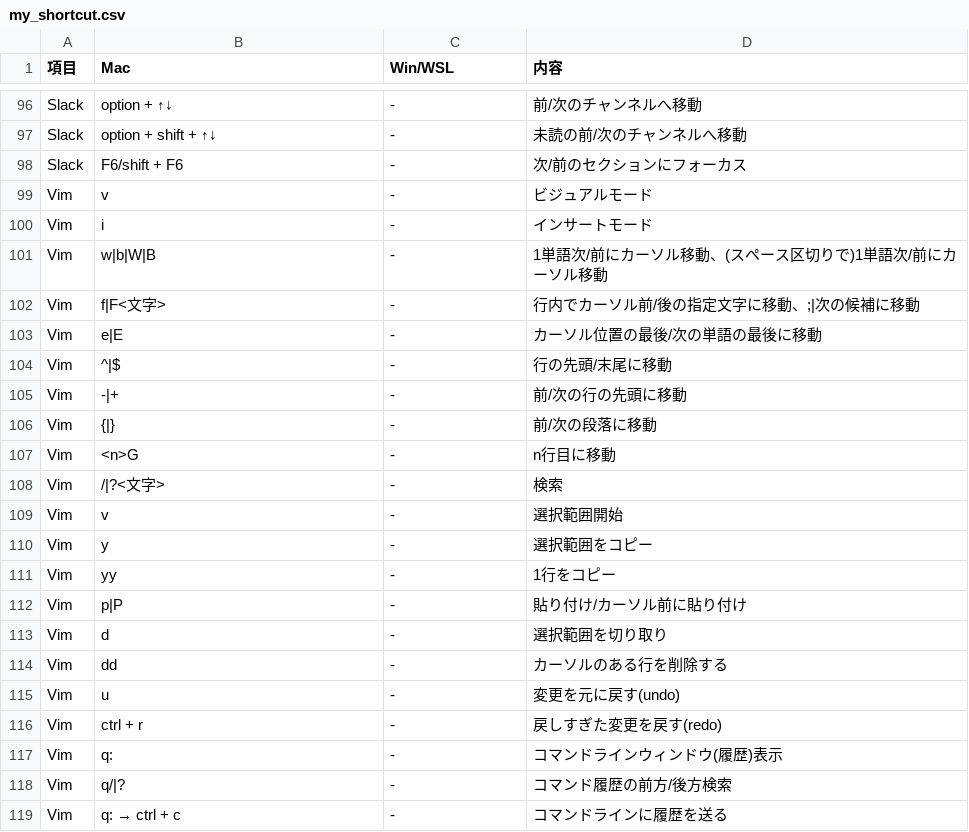
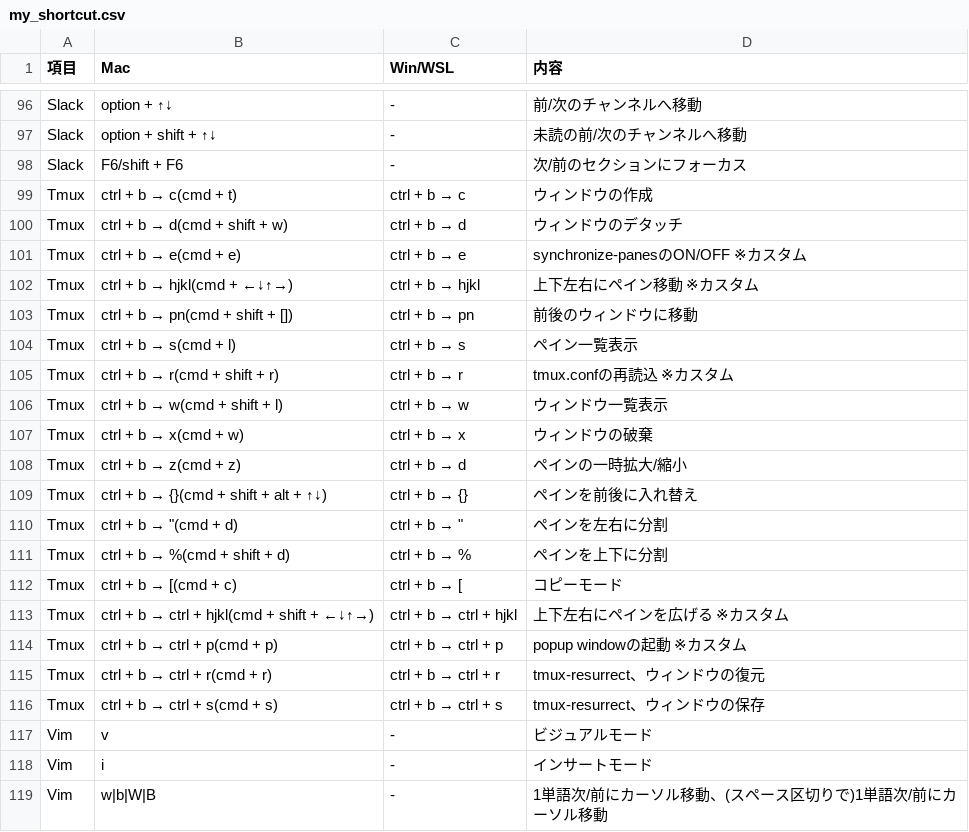
Before and after one commit to ryo246912/dotfiles, a CSV file: dot_shortcut/my_shortcut.csv, drawn as a sheet; only a part is shown, gaps mark what is left out; the shorter side is filled out with more unchanged rows.

Commit message:
add: tmuxのショートカットを追加

```diff
--- a/dot_shortcut/my_shortcut.csv
+++ b/dot_shortcut/my_shortcut.csv
@@ -98,2 +98,20 @@ Slack,option + shift + ↑↓,-,未読の前/次のチャンネルへ移動
 Slack,F6/shift + F6,-,次/前のセクションにフォーカス
+Tmux,ctrl + b → c(cmd + t),ctrl + b → c,ウィンドウの作成
+Tmux,ctrl + b → d(cmd + shift + w),ctrl + b → d,ウィンドウのデタッチ
+Tmux,ctrl + b → e(cmd + e),ctrl + b → e,synchronize-panesのON/OFF ※カスタム
+Tmux,ctrl + b → hjkl(cmd + ←↓↑→),ctrl + b → hjkl,上下左右にペイン移動 ※カスタム
+Tmux,ctrl + b → pn(cmd + shift + []),ctrl + b → pn,前後のウィンドウに移動
+Tmux,ctrl + b → s(cmd + l),ctrl + b → s,ペイン一覧表示
+Tmux,ctrl + b → r(cmd + shift + r),ctrl + b → r,tmux.confの再読込 ※カスタム
+Tmux,ctrl + b → w(cmd + shift + l),ctrl + b → w,ウィンドウ一覧表示
+Tmux,ctrl + b → x(cmd + w),ctrl + b → x,ウィンドウの破棄
+Tmux,ctrl + b → z(cmd + z),ctrl + b → d,ペインの一時拡大/縮小
+Tmux,ctrl + b → {}(cmd + shift + alt + ↑↓),ctrl + b → {},ペインを前後に入れ替え
+Tmux,ctrl + b → "(cmd + d),ctrl + b → ",ペインを左右に分割
+Tmux,ctrl + b → %(cmd + shift + d),ctrl + b → %,ペインを上下に分割
+Tmux,ctrl + b → [(cmd + c),ctrl + b → [,コピーモード
+Tmux,ctrl + b → ctrl + hjkl(cmd + shift + ←↓↑→),ctrl + b → ctrl + hjkl,上下左右にペインを広げる ※カスタム
+Tmux,ctrl + b → ctrl + p(cmd + p),ctrl + b → ctrl + p,popup windowの起動 ※カスタム
+Tmux,ctrl + b → ctrl + r(cmd + r),ctrl + b → ctrl + r,tmux-resurrect、ウィンドウの復元
+Tmux,ctrl + b → ctrl + s(cmd + s),ctrl + b → ctrl + s,tmux-resurrect、ウィンドウの保存
 Vim,v,-,ビジュアルモード
```
